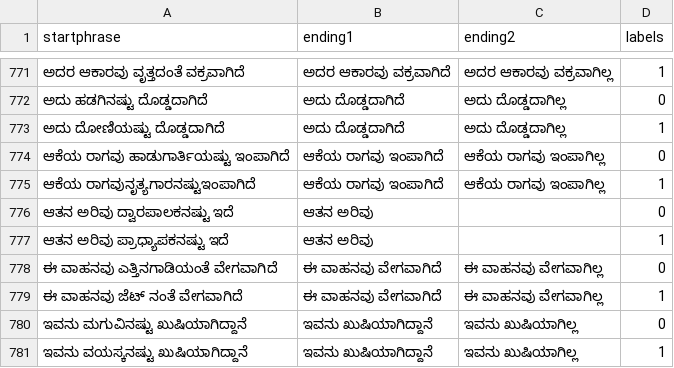
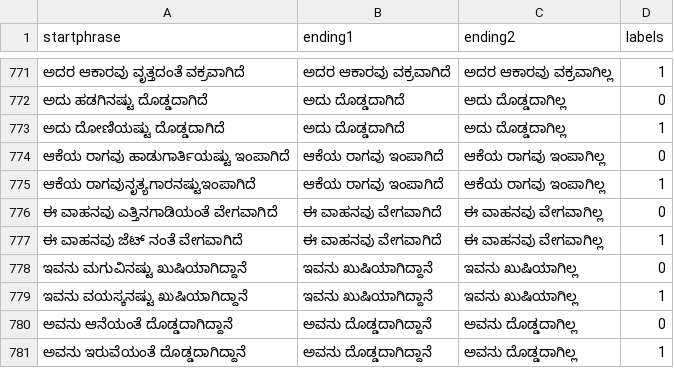
Before and after one commit to simran-khanuja/Multilingual-Fig-QA, a CSV file: langdata/kn.csv, drawn as a sheet; only a part is shown, gaps mark what is left out; the shorter side is filled out with more unchanged rows; the diff names each change by its address in the sheet, - before the commit and + after, or states it on an @@ line.

```diff
--- a/langdata/kn.csv
+++ b/langdata/kn.csv
-row 776: ಆತನ ಅರಿವು ದ್ವಾರಪಾಲಕನಷ್ಟು ಇದೆ | ಆತನ ಅರಿವು |  | 0
-row 777: ಆತನ ಅರಿವು ಪ್ರಾಧ್ಯಾಪಕನಷ್ಟು ಇದೆ | ಆತನ ಅರಿವು |  | 1
```
Also changed, not shown: langdata/sw.csv.
